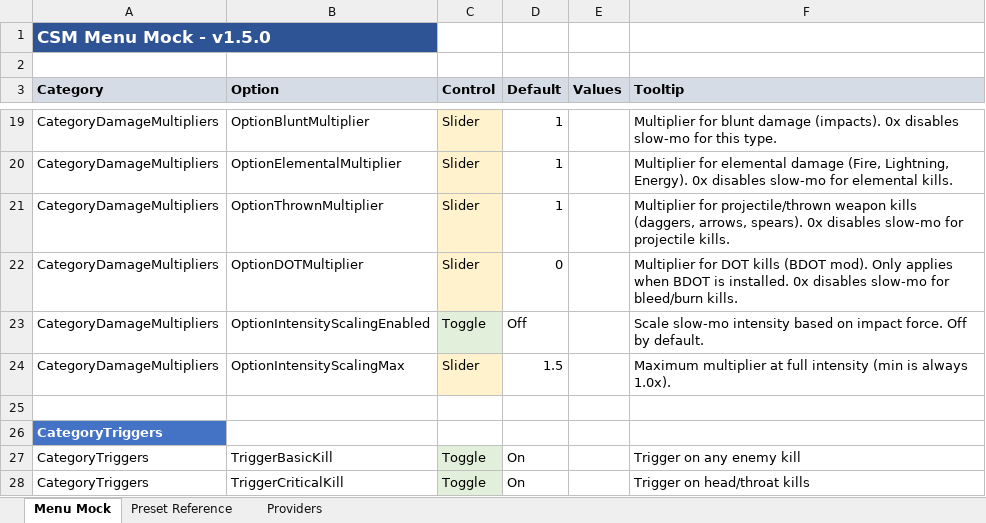
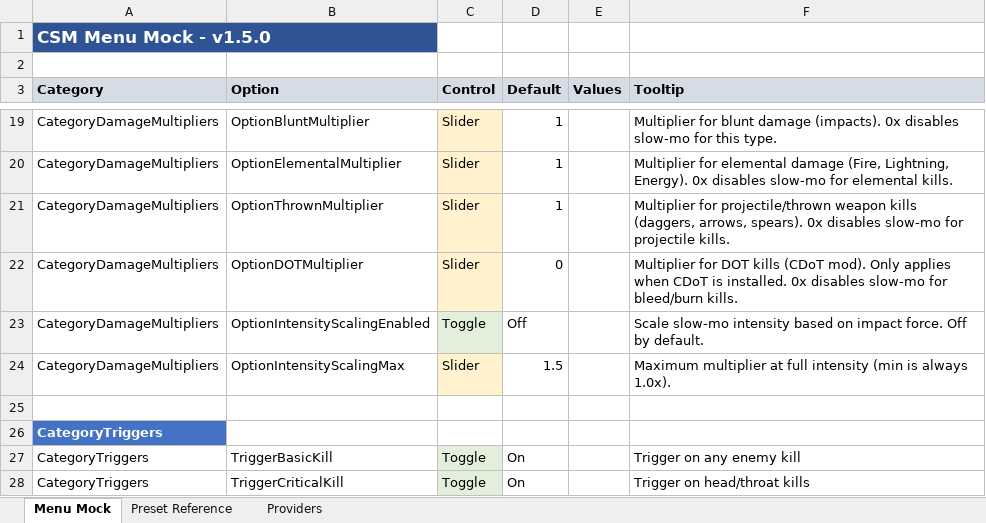
Before and after one commit to SFSorrow1968/CSM, an Excel workbook: MENU_MOCK.xlsx, sheet Menu Mock, drawn as a sheet; only a part is shown, gaps mark what is left out; values as stored, in another font and other column widths than the file's, no borders; the diff names each change by its address in the sheet, - before the commit and + after, or states it on an @@ line.

Commit message:
Change BDOT references to CDoT throughout codebase

```diff
--- a/MENU_MOCK.xlsx (sheet Menu Mock)
+++ b/MENU_MOCK.xlsx (sheet Menu Mock)
-F22 (Tooltip): …DOT kills (BDOT mod). Only applies when BDOT is installed.…
+F22 (Tooltip): …DOT kills (CDoT mod). Only applies when CDoT is installed.…
```
Also changed, not shown: 3 other files.
